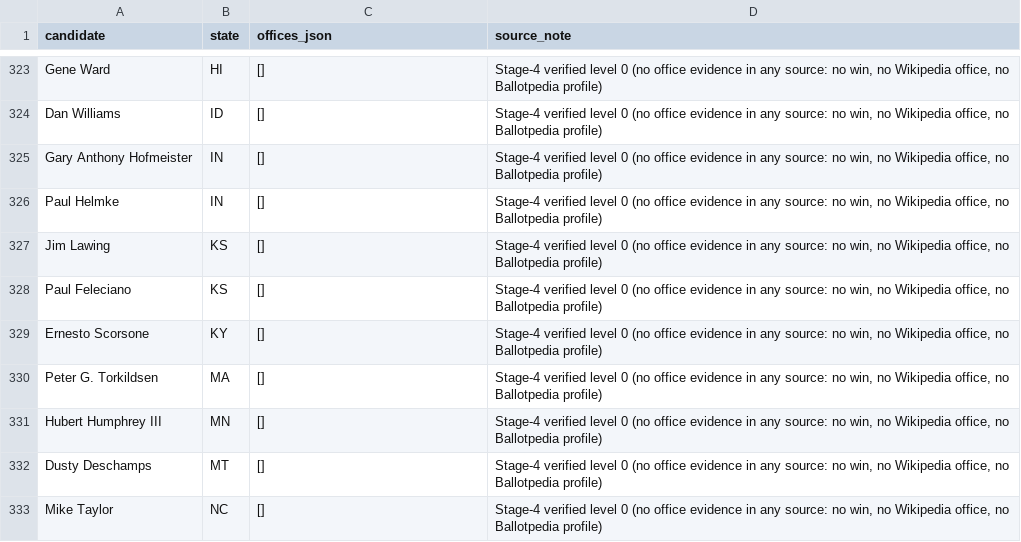
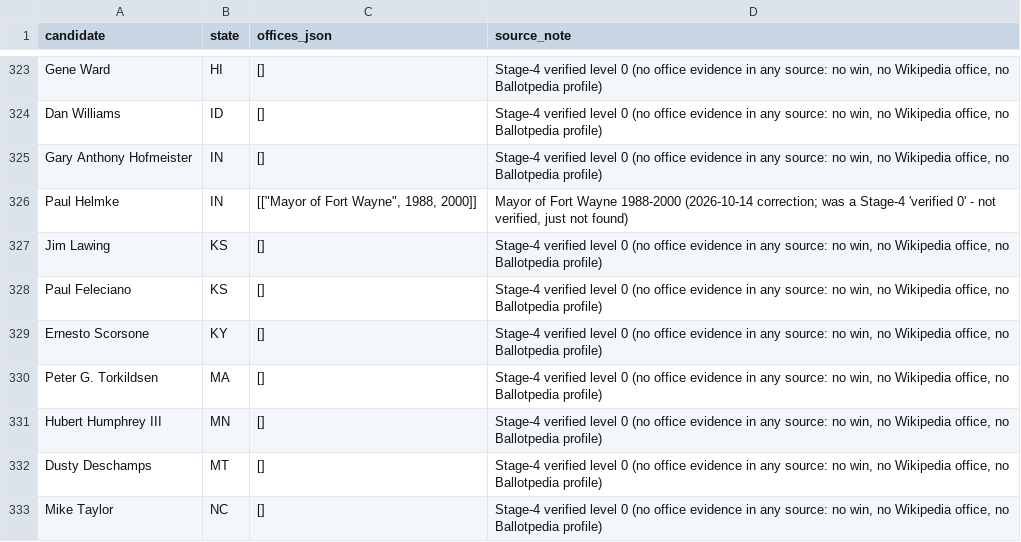
Before and after one commit to pjmerica/Polls-prediction-model, a CSV file: data/candidate_bios_manual.csv, drawn as a sheet; only a part is shown, gaps mark what is left out.

```diff
--- a/data/candidate_bios_manual.csv
+++ b/data/candidate_bios_manual.csv
@@ -325,3 +325,3 @@ Dan Williams,ID,[],"Stage-4 verified level 0 (no office evidence in any source:
 Gary Anthony Hofmeister,IN,[],"Stage-4 verified level 0 (no office evidence in any source: no win, no Wikipedia office, no Ballotpedia profile)"
-Paul Helmke,IN,[],"Stage-4 verified level 0 (no office evidence in any source: no win, no Wikipedia office, no Ballotpedia profile)"
+Paul Helmke,IN,"[[""Mayor of Fort Wayne"", 1988, 2000]]","Mayor of Fort Wayne 1988-2000 (2026-10-14 correction; was a Stage-4 'verified 0' - not verified, just not found)"
 Jim Lawing,KS,[],"Stage-4 verified level 0 (no office evidence in any source: no win, no Wikipedia office, no Ballotpedia profile)"
```
Also changed, not shown: data/appointed_incumbents.csv, data/candidate_bios_governor.csv, 22 other files.
